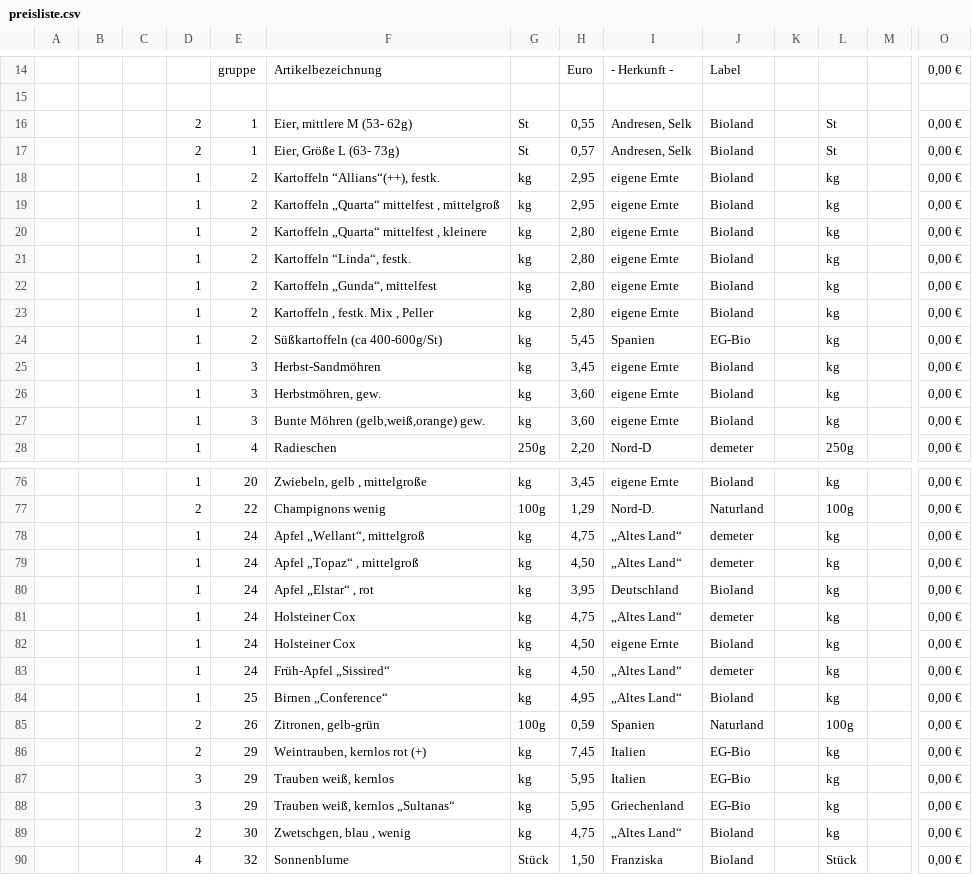
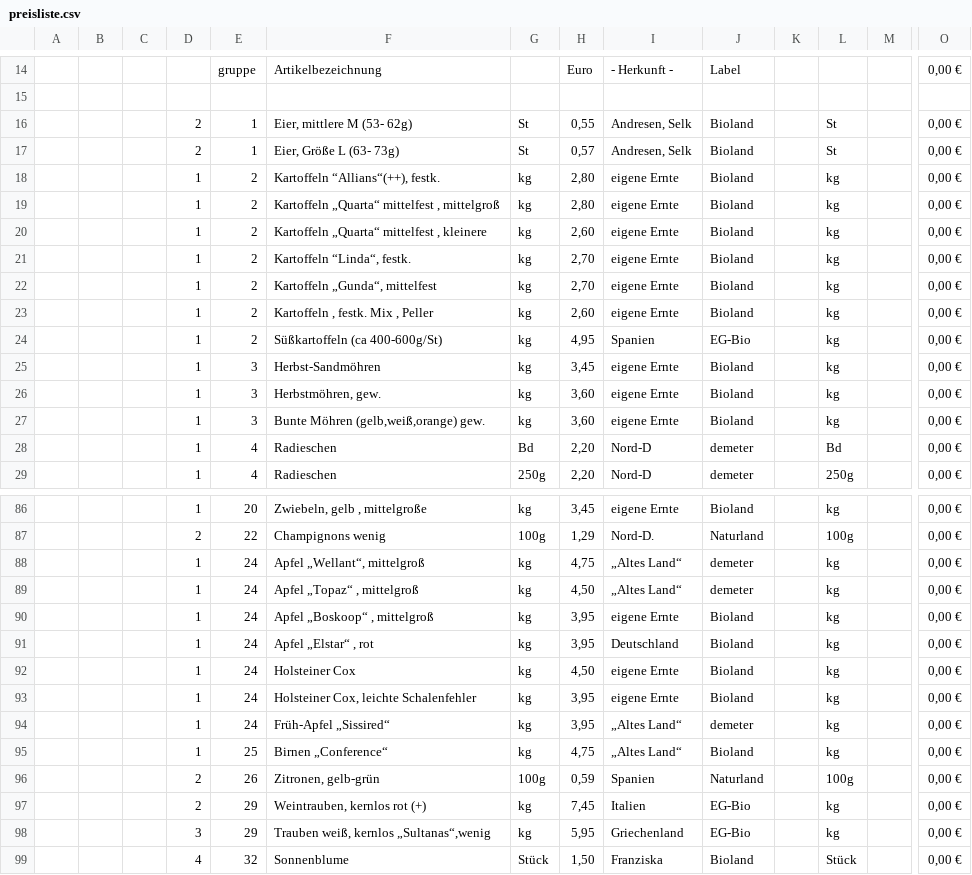
Before and after one commit to Freudenhof/Bestellformular, a CSV file: preisliste.csv, drawn as a sheet; only a part is shown, gaps mark what is left out; removed rows and columns are numbered as before the commit, all else as after; rows hold the shown columns only; the diff covers the shown part only; the diff names each change by its address in the sheet, - before the commit and + after, or states it on an @@ line.

```diff
--- a/preisliste.csv
+++ b/preisliste.csv
-H18:H19: 2,95
+H18:H19: 2,80
-H20: 2,80
+H20: 2,60
-H21:H22: 2,80
+H21:H22: 2,70
-H23: 2,80
+H23: 2,60
-H24: 5,45
+H24: 4,95
+row 28:  |  |  | 1 | 4 | Radieschen | Bd | 2,20 | Nord-D | demeter |  | Bd |  | 0,00 €
+row 90:  |  |  | 1 | 24 | Apfel „Boskoop“ , mittelgroß | kg | 3,95 | eigene Ernte | Bioland |  | kg |  | 0,00 €
-row 81:  |  |  | 1 | 24 | Holsteiner Cox | kg | 4,75 | „Altes Land“ | demeter |  | kg |  | 0,00 €
+row 93:  |  |  | 1 | 24 | Holsteiner Cox, leichte Schalenfehler | kg | 3,95 | eigene Ernte | Bioland |  | kg |  | 0,00 €
-H94: 4,50
+H94: 3,95
-H95: 4,95
+H95: 4,75
-row 87:  |  |  | 3 | 29 | Trauben weiß, kernlos | kg | 5,95 | Italien | EG-Bio |  | kg |  | 0,00 €
-F98: Trauben weiß, kernlos „Sultanas“
+F98: Trauben weiß, kernlos „Sultanas“,wenig
-row 89:  |  |  | 2 | 30 | Zwetschgen, blau , wenig | kg | 4,75 | „Altes Land“ | Bioland |  | kg |  | 0,00 €
```
Also changed, not shown: 10 added rows, 1 removed row and 16 edited cells elsewhere in this file.
